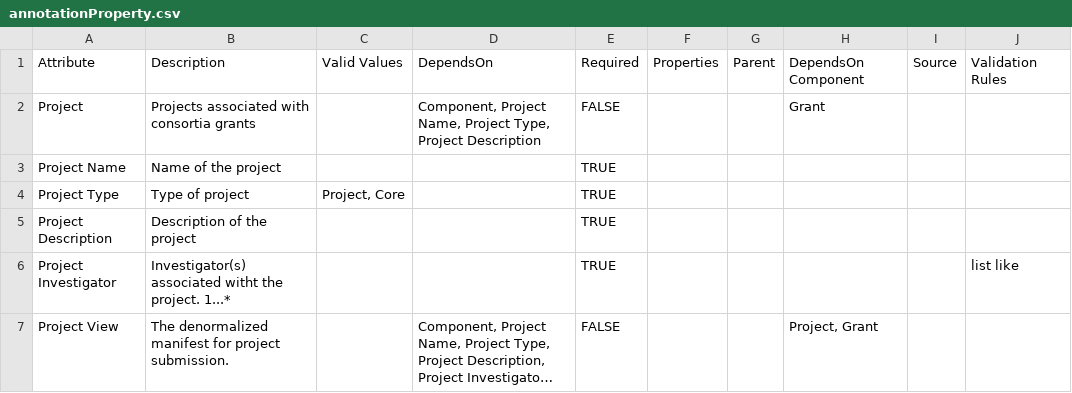
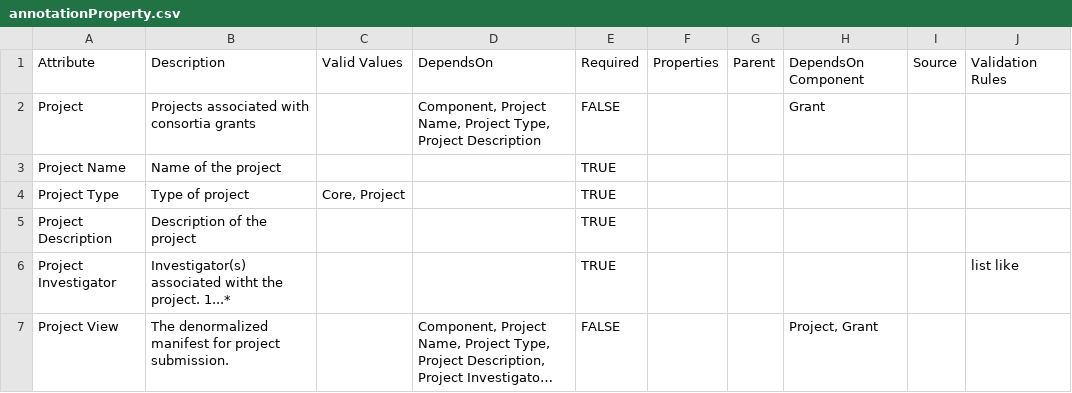
Before and after one commit to mc2-center/data-models, a CSV file: modules/project/annotationProperty.csv, drawn as a sheet; only a part is shown; long unchanged cells end in …; the diff covers the shown part only.

```diff
--- a/modules/project/annotationProperty.csv
+++ b/modules/project/annotationProperty.csv
@@ -3,3 +3,3 @@ Project,Projects associated with consortia grants,,"Component, Project Name, Pro
 Project Name,Name of the project,,,TRUE,,,,,
-Project Type,Type of project,"Project, Core",,TRUE,,,,,
+Project Type,Type of project,"Core, Project",,TRUE,,,,,
 Project Description,Description of the project,,,TRUE,,,,,
```
Also changed, not shown: 1 edited cell elsewhere in this file, modules/institution/annotationProperty.csv, 15 other files.
